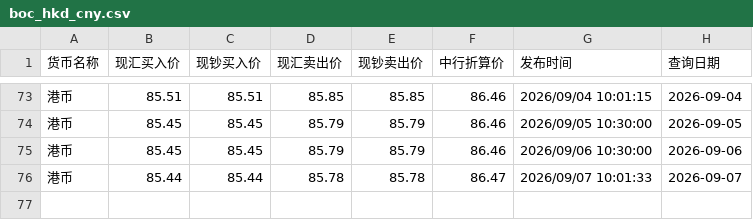
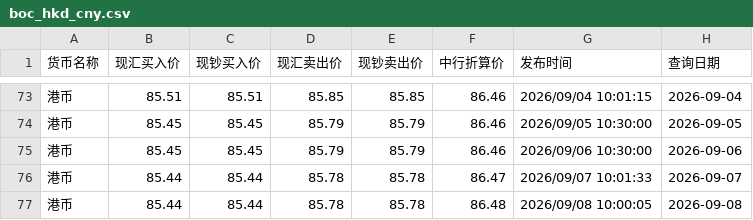
Before and after one commit to lzc0403/BOC-Exchange-Rate, a CSV file: boc_hkd_cny.csv, drawn as a sheet; only a part is shown, gaps mark what is left out; the diff names each change by its address in the sheet, - before the commit and + after, or states it on an @@ line.

```diff
--- a/boc_hkd_cny.csv
+++ b/boc_hkd_cny.csv
+row 77: 港币 | 85.44 | 85.44 | 85.78 | 85.78 | 86.48 | 2026/09/08 10:00:05 | 2026-09-08
```
Also changed, not shown: boc_usd_cny.csv, site/boc_hkd_cny.csv, 1 other file.
